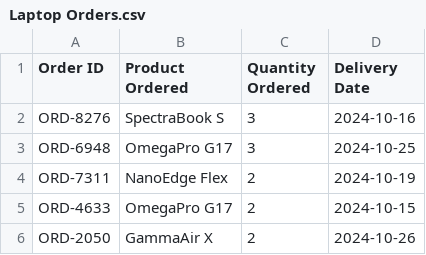
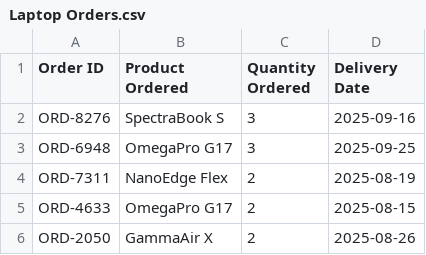
Before and after one commit to surenderY/LangGraphDemo, a CSV file: data/Laptop Orders.csv, drawn as a sheet.

```diff
--- a/data/Laptop Orders.csv
+++ b/data/Laptop Orders.csv
@@ -1,6 +1,6 @@
 Order ID,Product Ordered,Quantity Ordered,Delivery Date
-ORD-8276,SpectraBook S,3,2024-10-16
-ORD-6948,OmegaPro G17,3,2024-10-25
-ORD-7311,NanoEdge Flex,2,2024-10-19
-ORD-4633,OmegaPro G17,2,2024-10-15
-ORD-2050,GammaAir X,2,2024-10-26
+ORD-8276,SpectraBook S,3,2025-09-16
+ORD-6948,OmegaPro G17,3,2025-09-25
+ORD-7311,NanoEdge Flex,2,2025-08-19
+ORD-4633,OmegaPro G17,2,2025-08-15
+ORD-2050,GammaAir X,2,2025-08-26
```
Also changed, not shown: 9 other files.
